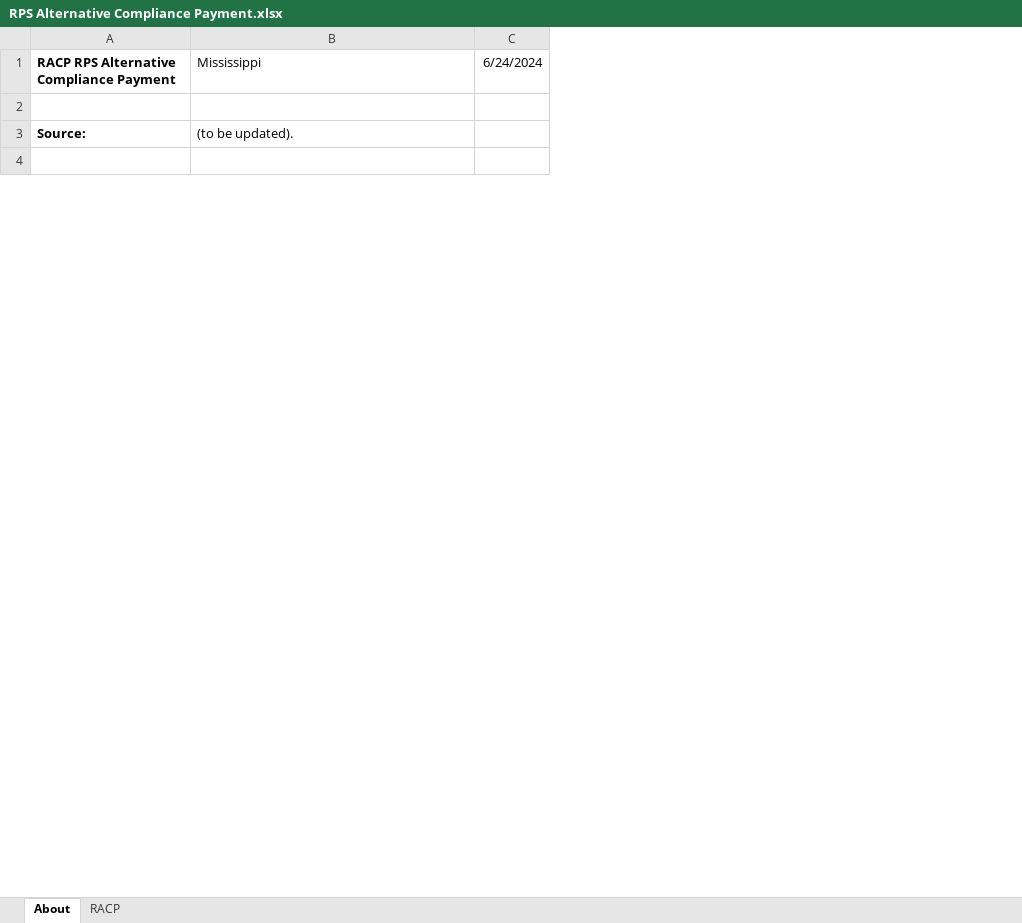
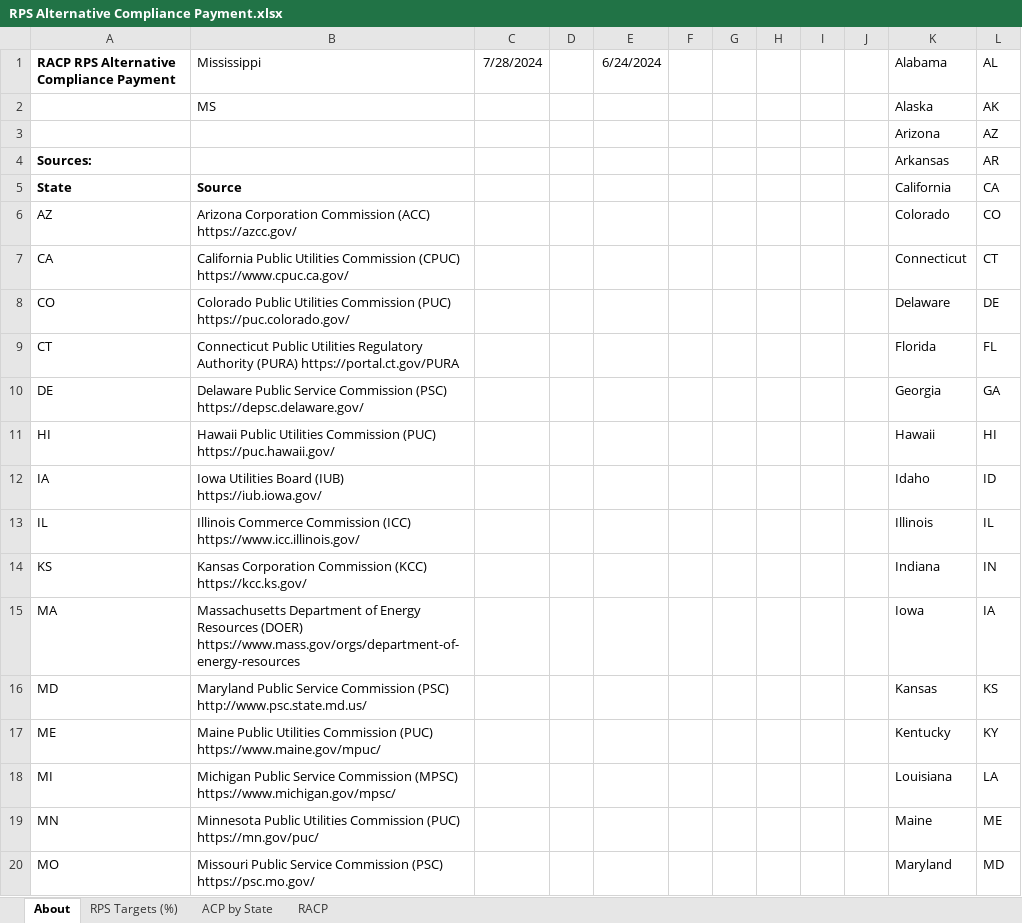
Before and after one commit to EnergyInnovation/eps-mississippi, an Excel workbook: InputData/ctrl-settings/RACP/RPS Alternative Compliance Payment.xlsx, sheet About, drawn as a sheet; only a part is shown; values as stored, in another font and other column widths than the file's, no borders; conditional formats not drawn; removed rows and columns are numbered as before the commit, all else as after; the diff covers the shown part only; the diff names each change by its address in the sheet, - before the commit and + after, or states it on an @@ line.

```diff
--- a/InputData/ctrl-settings/RACP/RPS Alternative Compliance Payment.xlsx (sheet About)
+++ b/InputData/ctrl-settings/RACP/RPS Alternative Compliance Payment.xlsx (sheet About)
+sheet tab: RPS Targets (%)
+sheet tab: ACP by State
+column C (7/28/2024), empty
+column D, empty
+column F, empty
+column G, empty
+column H, empty
+column I, empty
+column J, empty
+column K (Alabama), rows 3-4: Arizona | Arkansas
+column L (AL), rows 3-4: AZ | AR
+row 2:  | MS |  |  |  |  |  |  |  |  | Alaska | AK
-row 3: (empty)
+row 3:  |  |  |  |  |  |  |  |  |  | Arizona | AZ
-row 3: Source: | (to be updated).
-row 4: (empty)
+row 4: Sources: |  |  |  |  |  |  |  |  |  | Arkansas | AR
+row 5: State | Source |  |  |  |  |  |  |  |  | California | CA
+row 6: AZ | Arizona Corporation Commission (ACC) https://azcc.gov/ |  |  |  |  |  |  |  |  | Colorado | CO
+row 7: CA | California Public Utilities Commission (CPUC) https://www.cpuc.ca.gov/ |  |  |  |  |  |  |  |  | Connecticut | CT
+row 8: CO | Colorado Public Utilities Commission (PUC) https://puc.colorado.gov/ |  |  |  |  |  |  |  |  | Delaware | DE
+row 9: CT | Connecticut Public Utilities Regulatory Authority (PURA) https://portal.ct.gov/PURA |  |  |  |  |  |  |  |  | Florida | FL
+row 10: DE | Delaware Public Service Commission (PSC) https://depsc.delaware.gov/ |  |  |  |  |  |  |  |  | Georgia | GA
+row 11: HI | Hawaii Public Utilities Commission (PUC) https://puc.hawaii.gov/ |  |  |  |  |  |  |  |  | Hawaii | HI
+row 12: IA | Iowa Utilities Board (IUB) https://iub.iowa.gov/ |  |  |  |  |  |  |  |  | Idaho | ID
+row 13: IL | Illinois Commerce Commission (ICC) https://www.icc.illinois.gov/ |  |  |  |  |  |  |  |  | Illinois | IL
+row 14: KS | Kansas Corporation Commission (KCC) https://kcc.ks.gov/ |  |  |  |  |  |  |  |  | Indiana | IN
+row 15: MA | Massachusetts Department of Energy Resources (DOER) https://www.mass.gov/orgs/department-of-energy-resources |  |  |  |  |  |  |  |  | Iowa | IA
+row 16: MD | Maryland Public Service Commission (PSC) http://www.psc.state.md.us/ |  |  |  |  |  |  |  |  | Kansas | KS
+row 17: ME | Maine Public Utilities Commission (PUC) https://www.maine.gov/mpuc/ |  |  |  |  |  |  |  |  | Kentucky | KY
+row 18: MI | Michigan Public Service Commission (MPSC) https://www.michigan.gov/mpsc/ |  |  |  |  |  |  |  |  | Louisiana | LA
+row 19: MN | Minnesota Public Utilities Commission (PUC) https://mn.gov/puc/ |  |  |  |  |  |  |  |  | Maine | ME
+row 20: MO | Missouri Public Service Commission (PSC) https://psc.mo.gov/ |  |  |  |  |  |  |  |  | Maryland | MD
```
Also changed, not shown: 33 added rows and 4 edited cells elsewhere in this sheet, sheet RACP, charts or pictures, InputData/elec/CDRDfRCP/Cln Dsptchble Rsrc Dmnd for Rlbty Curve Param.xlsx, InputData/elec/HOC/HOC Hydro Opportunity Costs.xlsx, 22 other files.
